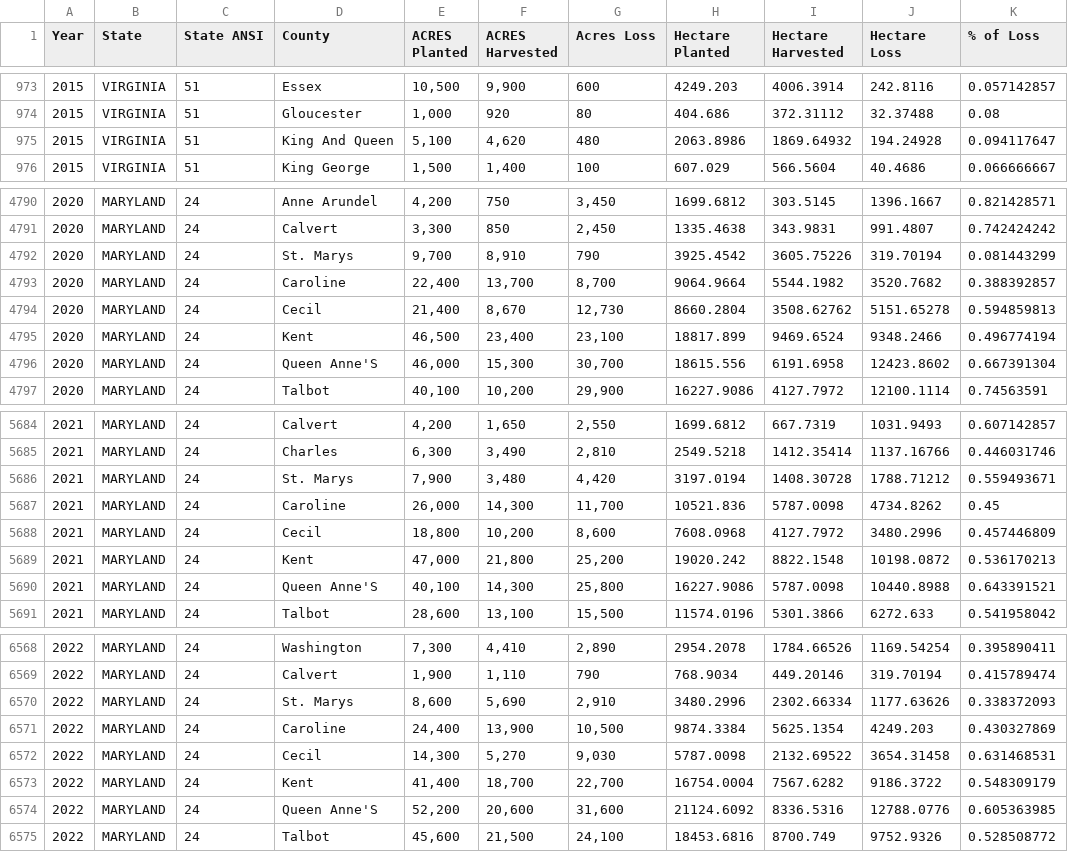
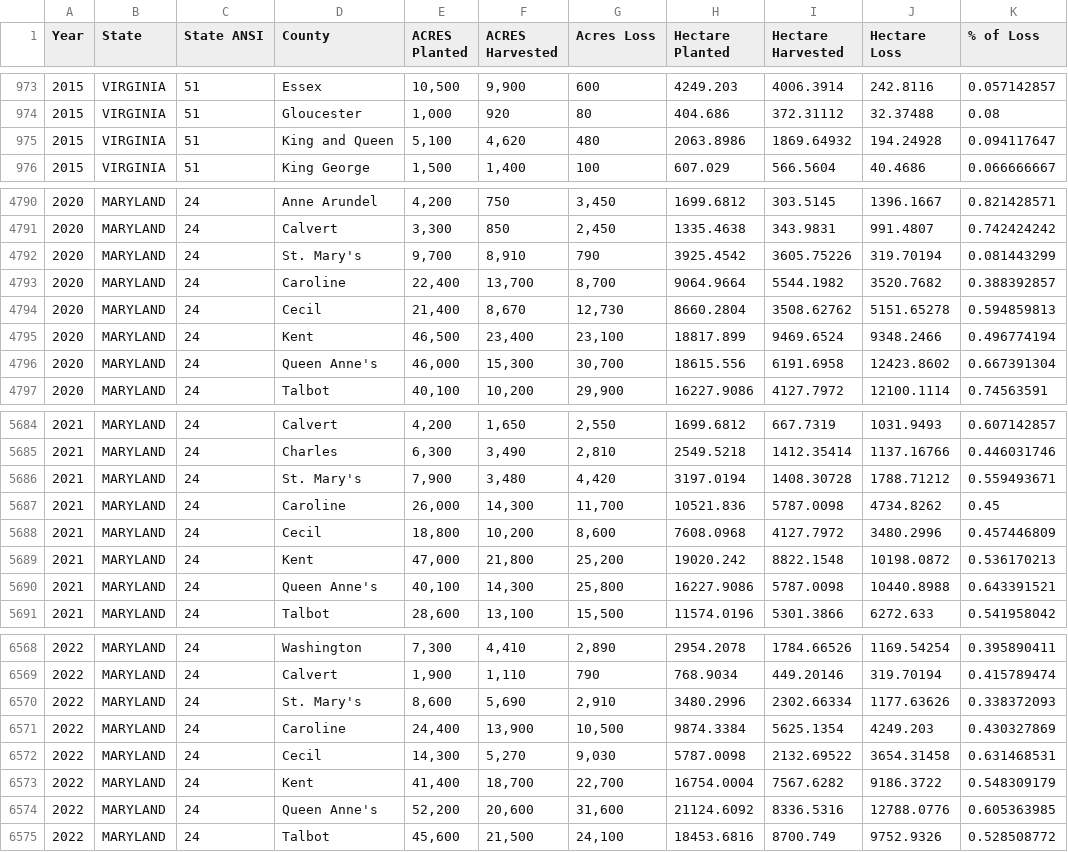
Before and after one commit to abdeleatifi/predict_farm_performance, a CSV file: data_preperation2015_2022/data/usda_loss_wheatwinter_countylevel_2015_2022.csv, drawn as a sheet; only a part is shown, gaps mark what is left out; the diff covers the shown part only.

```diff
--- a/data_preperation2015_2022/data/usda_loss_wheatwinter_countylevel_2015_2022.csv
+++ b/data_preperation2015_2022/data/usda_loss_wheatwinter_countylevel_2015_2022.csv
@@ -974,3 +974,3 @@ Year,State,State ANSI,County,ACRES Planted,ACRES Harvested,Acres Loss,Hectare Pl
 2015,VIRGINIA,51,Gloucester,"1,000",920,80,404.686,372.31112,32.37488,0.08
-2015,VIRGINIA,51,King And Queen,"5,100","4,620",480,2063.8986,1869.64932,194.24928,0.094117647
+2015,VIRGINIA,51,King and Queen,"5,100","4,620",480,2063.8986,1869.64932,194.24928,0.094117647
 2015,VIRGINIA,51,King George,"1,500","1,400",100,607.029,566.5604,40.4686,0.066666667
@@ -4791,3 +4791,3 @@ Year,State,State ANSI,County,ACRES Planted,ACRES Harvested,Acres Loss,Hectare Pl
 2020,MARYLAND,24,Calvert,"3,300",850,"2,450",1335.4638,343.9831,991.4807,0.742424242
-2020,MARYLAND,24,St. Marys,"9,700","8,910",790,3925.4542,3605.75226,319.70194,0.081443299
+2020,MARYLAND,24,St. Mary's,"9,700","8,910",790,3925.4542,3605.75226,319.70194,0.081443299
 2020,MARYLAND,24,Caroline,"22,400","13,700","8,700",9064.9664,5544.1982,3520.7682,0.388392857
@@ -4795,3 +4795,3 @@ Year,State,State ANSI,County,ACRES Planted,ACRES Harvested,Acres Loss,Hectare Pl
 2020,MARYLAND,24,Kent,"46,500","23,400","23,100",18817.899,9469.6524,9348.2466,0.496774194
-2020,MARYLAND,24,Queen Anne'S,"46,000","15,300","30,700",18615.556,6191.6958,12423.8602,0.667391304
+2020,MARYLAND,24,Queen Anne's,"46,000","15,300","30,700",18615.556,6191.6958,12423.8602,0.667391304
 2020,MARYLAND,24,Talbot,"40,100","10,200","29,900",16227.9086,4127.7972,12100.1114,0.74563591
@@ -5685,3 +5685,3 @@ Year,State,State ANSI,County,ACRES Planted,ACRES Harvested,Acres Loss,Hectare Pl
 2021,MARYLAND,24,Charles,"6,300","3,490","2,810",2549.5218,1412.35414,1137.16766,0.446031746
-2021,MARYLAND,24,St. Marys,"7,900","3,480","4,420",3197.0194,1408.30728,1788.71212,0.559493671
+2021,MARYLAND,24,St. Mary's,"7,900","3,480","4,420",3197.0194,1408.30728,1788.71212,0.559493671
 2021,MARYLAND,24,Caroline,"26,000","14,300","11,700",10521.836,5787.0098,4734.8262,0.45
@@ -5689,3 +5689,3 @@ Year,State,State ANSI,County,ACRES Planted,ACRES Harvested,Acres Loss,Hectare Pl
 2021,MARYLAND,24,Kent,"47,000","21,800","25,200",19020.242,8822.1548,10198.0872,0.536170213
-2021,MARYLAND,24,Queen Anne'S,"40,100","14,300","25,800",16227.9086,5787.0098,10440.8988,0.643391521
+2021,MARYLAND,24,Queen Anne's,"40,100","14,300","25,800",16227.9086,5787.0098,10440.8988,0.643391521
 2021,MARYLAND,24,Talbot,"28,600","13,100","15,500",11574.0196,5301.3866,6272.633,0.541958042
@@ -6569,3 +6569,3 @@ Year,State,State ANSI,County,ACRES Planted,ACRES Harvested,Acres Loss,Hectare Pl
 2022,MARYLAND,24,Calvert,"1,900","1,110",790,768.9034,449.20146,319.70194,0.415789474
-2022,MARYLAND,24,St. Marys,"8,600","5,690","2,910",3480.2996,2302.66334,1177.63626,0.338372093
+2022,MARYLAND,24,St. Mary's,"8,600","5,690","2,910",3480.2996,2302.66334,1177.63626,0.338372093
 2022,MARYLAND,24,Caroline,"24,400","13,900","10,500",9874.3384,5625.1354,4249.203,0.430327869
@@ -6573,3 +6573,3 @@ Year,State,State ANSI,County,ACRES Planted,ACRES Harvested,Acres Loss,Hectare Pl
 2022,MARYLAND,24,Kent,"41,400","18,700","22,700",16754.0004,7567.6282,9186.3722,0.548309179
-2022,MARYLAND,24,Queen Anne'S,"52,200","20,600","31,600",21124.6092,8336.5316,12788.0776,0.605363985
+2022,MARYLAND,24,Queen Anne's,"52,200","20,600","31,600",21124.6092,8336.5316,12788.0776,0.605363985
 2022,MARYLAND,24,Talbot,"45,600","21,500","24,100",18453.6816,8700.749,9752.9326,0.528508772
```
Also changed, not shown: 3 edited cells elsewhere in this file, 22 other files.
